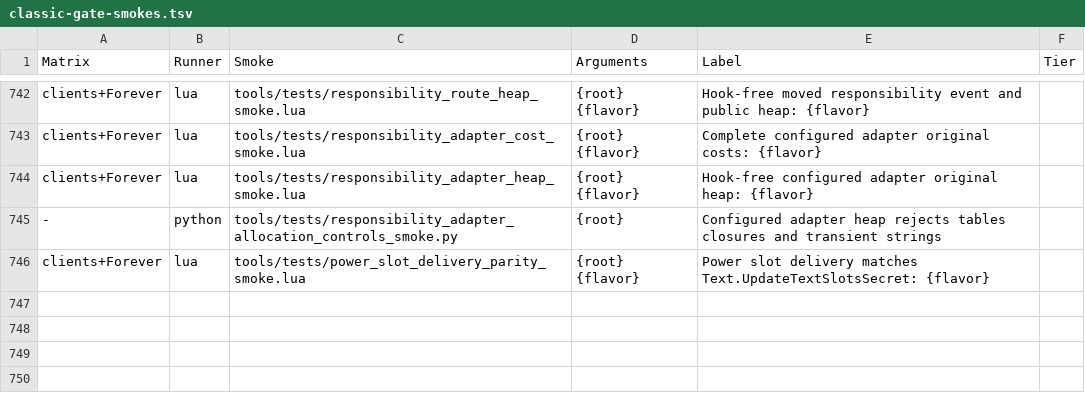
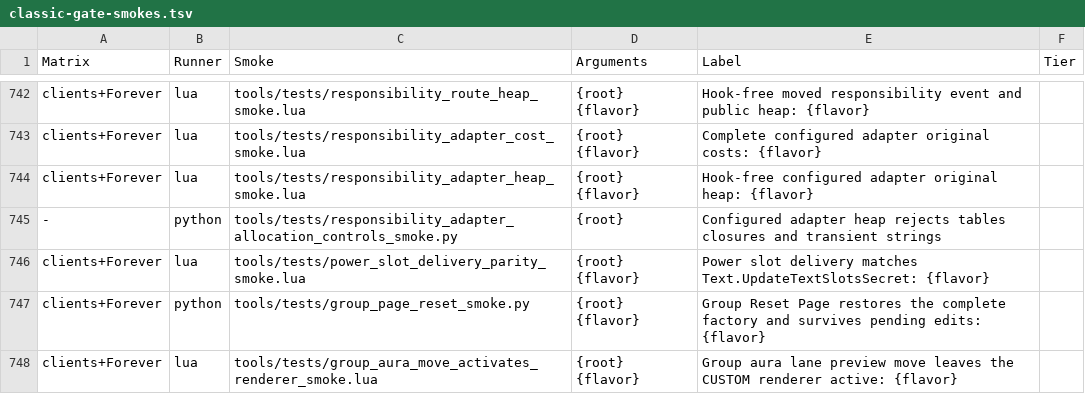
Before and after one commit to Mapkov2/MidnightSimpleUnitFrames, a TSV file: tools/classic-gate-smokes.tsv, drawn as a sheet; only a part is shown, gaps mark what is left out; the diff names each change by its address in the sheet, - before the commit and + after, or states it on an @@ line.

Commit message:
fix(group): fully restore factory settings on page reset
Reset all group scopes from one current factory snapshot, clear legacy filters
and layouts plus group overrides in profile variants, and invalidate caches
before the final runtime apply. A failing reset handler now aborts the page
reset instead of reporting success. Reading the Group Aura settings no longer
switches the renderer to CUSTOM: every writer activates it (page controls,
blacklist writers, Layer Overview layer and strata edits, preview lane drag and
nudge). Pending slider callbacks are discarded after a reset.

Fresh profiles now start with a raid capacity of eight groups
(gf_raid.maxColumns = 8, was 1), so the factory raid header shows every
subgroup and a reset matches a new profile. This is intended and changes the
profile corpus golden tools/fixtures/profiles/golden/factory.golden only:
Default gf_raid.maxColumns 1 -> 8 (other entries lose their now redundant
maxColumns = 8 line) and the old import hist_2026-01-18_msuf2_preset moves its
raid position, offsetX -430 -> -359.5 and positionMigrationDX 70 -> 140.5.
Stored profiles that set gf_raid.maxColumns are untouched.

```diff
--- a/tools/classic-gate-smokes.tsv
+++ b/tools/classic-gate-smokes.tsv
+row 747: clients+Forever | python | tools/tests/group_page_reset_smoke.py | {root} {flavor} | Group Reset Page restores the complete factory and survives pending edits: {flavor}
+row 748: clients+Forever | lua | tools/tests/group_aura_move_activates_renderer_smoke.lua | {root} {flavor} | Group aura lane preview move leaves the CUSTOM renderer active: {flavor}
```
Also changed, not shown: 19 other files.
